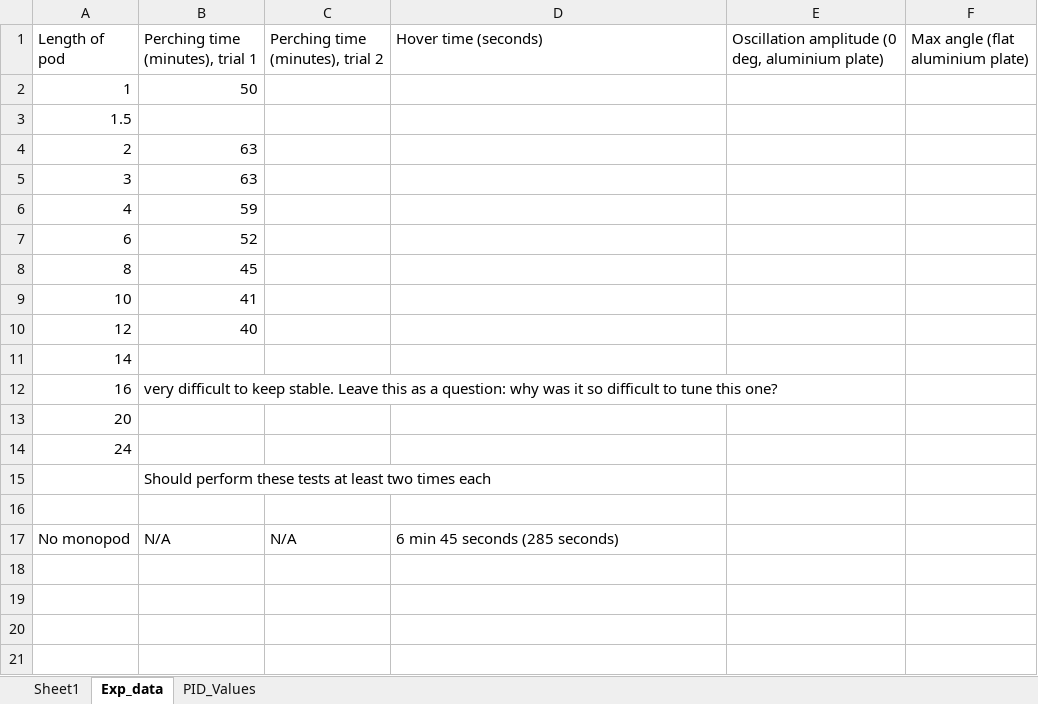
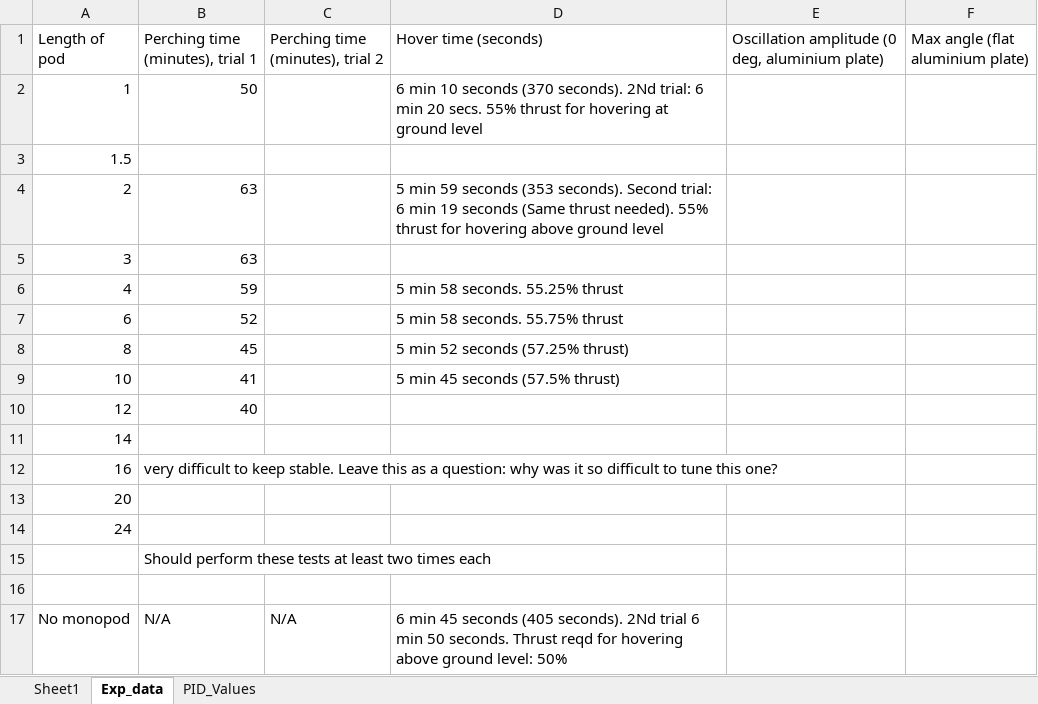
Before and after one commit to f-rower/Report_and_Results, an Excel workbook: Thrust_Against_Mass_Calculations.xlsx, sheet Exp_data, drawn as a sheet; values as stored, in another font and other column widths than the file's, no borders; charts and pictures not drawn; the diff names each change by its address in the sheet, - before the commit and + after, or states it on an @@ line.

```diff
--- a/Thrust_Against_Mass_Calculations.xlsx (sheet Exp_data)
+++ b/Thrust_Against_Mass_Calculations.xlsx (sheet Exp_data)
-D2 (Hover time (seconds)): (empty)
+D2 (Hover time (seconds)): 6 min 10 seconds (370 seconds). 2Nd trial: 6 min 20 secs. 55% thrust for hovering at ground level
-D4 (Hover time (seconds)): (empty)
+D4 (Hover time (seconds)): 5 min 59 seconds (353 seconds). Second trial: 6 min 19 seconds (Same thrust needed). 55% thrust for hovering above ground level
-D6 (Hover time (seconds)): (empty)
+D6 (Hover time (seconds)): 5 min 58 seconds. 55.25% thrust
-D7 (Hover time (seconds)): (empty)
+D7 (Hover time (seconds)): 5 min 58 seconds. 55.75% thrust
-D8 (Hover time (seconds)): (empty)
+D8 (Hover time (seconds)): 5 min 52 seconds (57.25% thrust)
-D9 (Hover time (seconds)): (empty)
+D9 (Hover time (seconds)): 5 min 45 seconds (57.5% thrust)
-D17 (Hover time (seconds)): …45 seconds (285 seconds)
+D17 (Hover time (seconds)): …45 seconds (405 seconds). 2Nd trial 6 min 50 seconds. Thrust reqd for hovering above ground level: 50%
```
Also changed, not shown: sheet PID_Values, charts or pictures, TiltAngle.xlsx, 12 other files.
